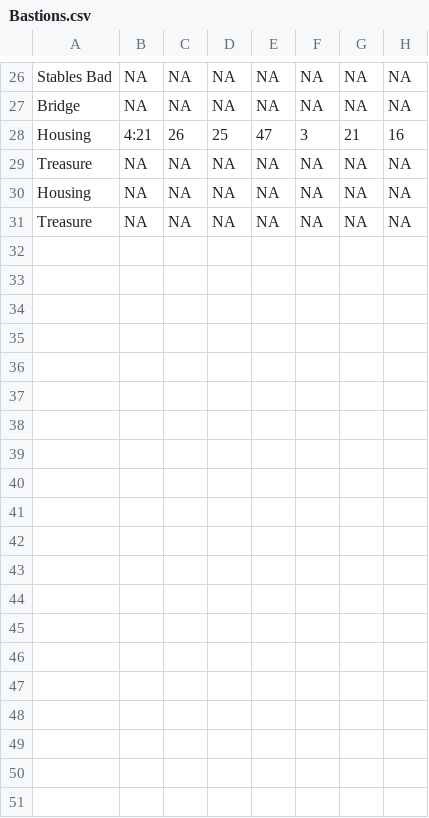
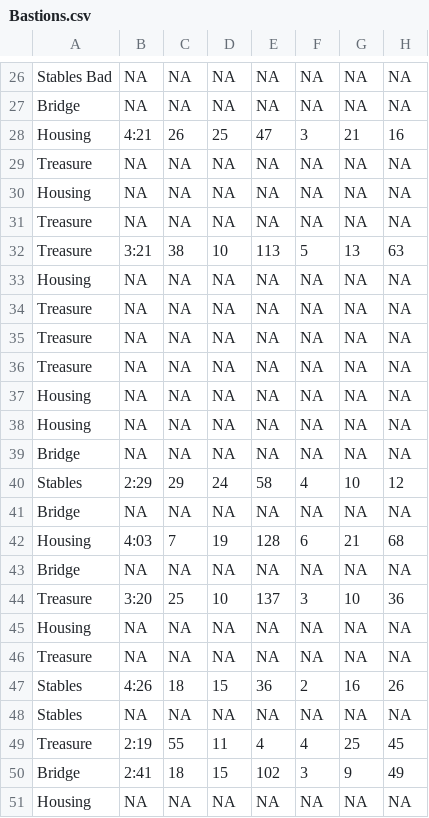
Before and after one commit to CubiksRube1595/datasets, a CSV file: Bastions.csv, drawn as a sheet; only a part is shown, gaps mark what is left out; the diff names each change by its address in the sheet, - before the commit and + after, or states it on an @@ line.

Commit message:
Add files via upload

```diff
--- a/Bastions.csv
+++ b/Bastions.csv
+row 32: Treasure | 3:21 | 38 | 10 | 113 | 5 | 13 | 63
+row 33: Housing | NA | NA | NA | NA | NA | NA | NA
+row 34: Treasure | NA | NA | NA | NA | NA | NA | NA
+row 35: Treasure | NA | NA | NA | NA | NA | NA | NA
+row 36: Treasure | NA | NA | NA | NA | NA | NA | NA
+row 37: Housing | NA | NA | NA | NA | NA | NA | NA
+row 38: Housing | NA | NA | NA | NA | NA | NA | NA
+row 39: Bridge | NA | NA | NA | NA | NA | NA | NA
+row 40: Stables | 2:29 | 29 | 24 | 58 | 4 | 10 | 12
+row 41: Bridge | NA | NA | NA | NA | NA | NA | NA
+row 42: Housing | 4:03 | 7 | 19 | 128 | 6 | 21 | 68
+row 43: Bridge | NA | NA | NA | NA | NA | NA | NA
+row 44: Treasure | 3:20 | 25 | 10 | 137 | 3 | 10 | 36
+row 45: Housing | NA | NA | NA | NA | NA | NA | NA
+row 46: Treasure | NA | NA | NA | NA | NA | NA | NA
+row 47: Stables | 4:26 | 18 | 15 | 36 | 2 | 16 | 26
+row 48: Stables | NA | NA | NA | NA | NA | NA | NA
+row 49: Treasure | 2:19 | 55 | 11 | 4 | 4 | 25 | 45
+row 50: Bridge | 2:41 | 18 | 15 | 102 | 3 | 9 | 49
+row 51: Housing | NA | NA | NA | NA | NA | NA | NA
```
